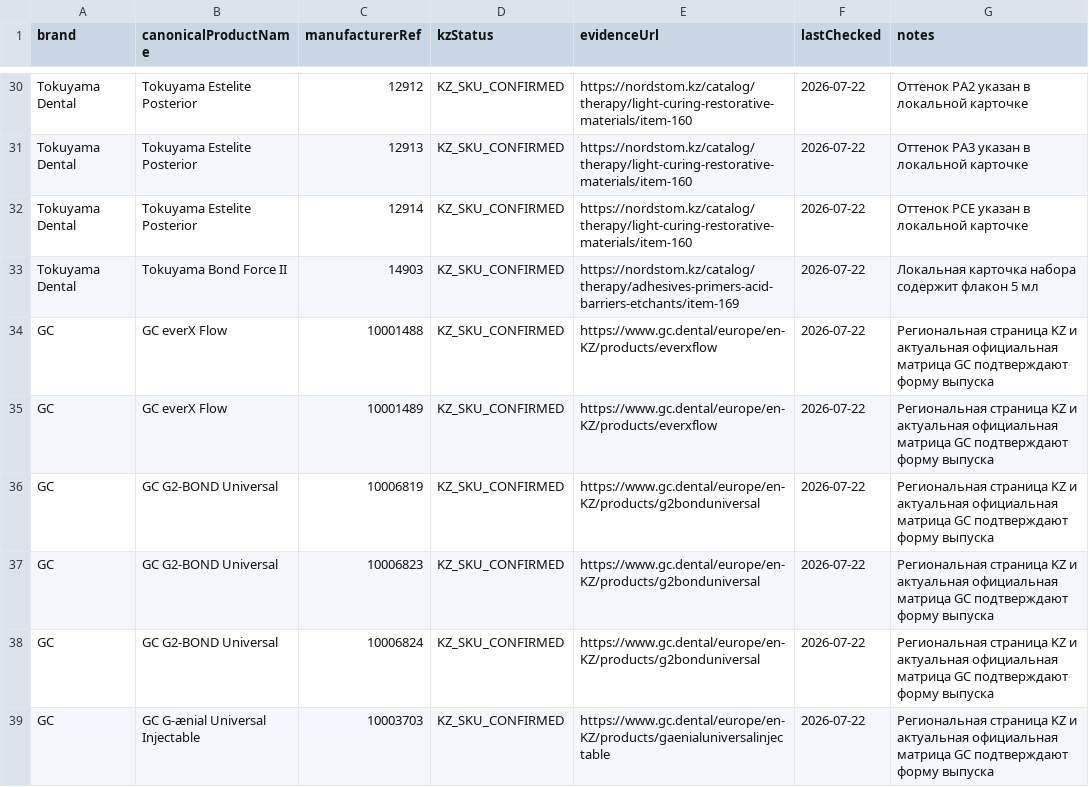
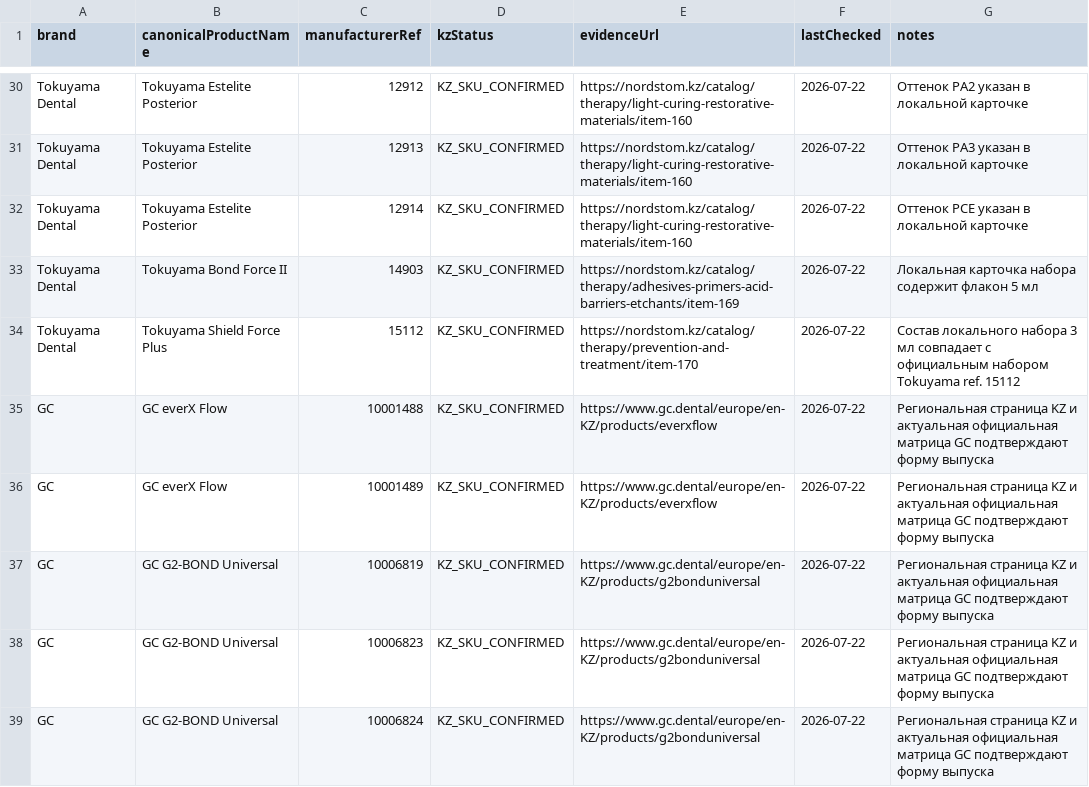
Before and after one commit to 999MAX20/dentmarket-kz, a CSV file: data/catalog-kz-sku-evidence.csv, drawn as a sheet; only a part is shown, gaps mark what is left out; the shorter side is filled out with more unchanged rows; the diff names each change by its address in the sheet, - before the commit and + after, or states it on an @@ line.

Commit message:
feat: expand complete Tokuyama variant forms

```diff
--- a/data/catalog-kz-sku-evidence.csv
+++ b/data/catalog-kz-sku-evidence.csv
+row 34: Tokuyama Dental | Tokuyama Shield Force Plus | 15112 | KZ_SKU_CONFIRMED | https://nordstom.kz/catalog/therapy/prevention-and-treatment/item-170 | 2026-07-22 | Состав локального набора 3 мл совпадает с официальным набором Tokuyama ref. 15112
```
Also changed, not shown: 5 other files.
